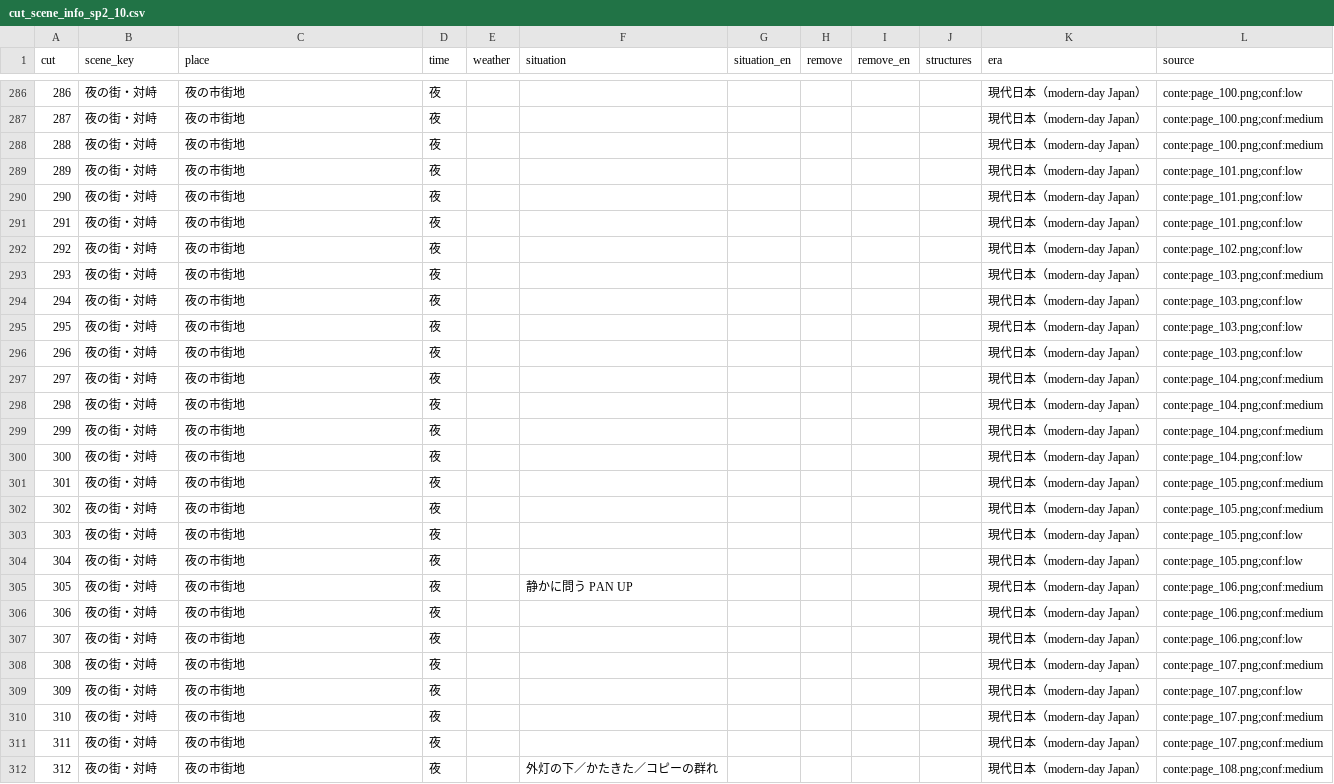
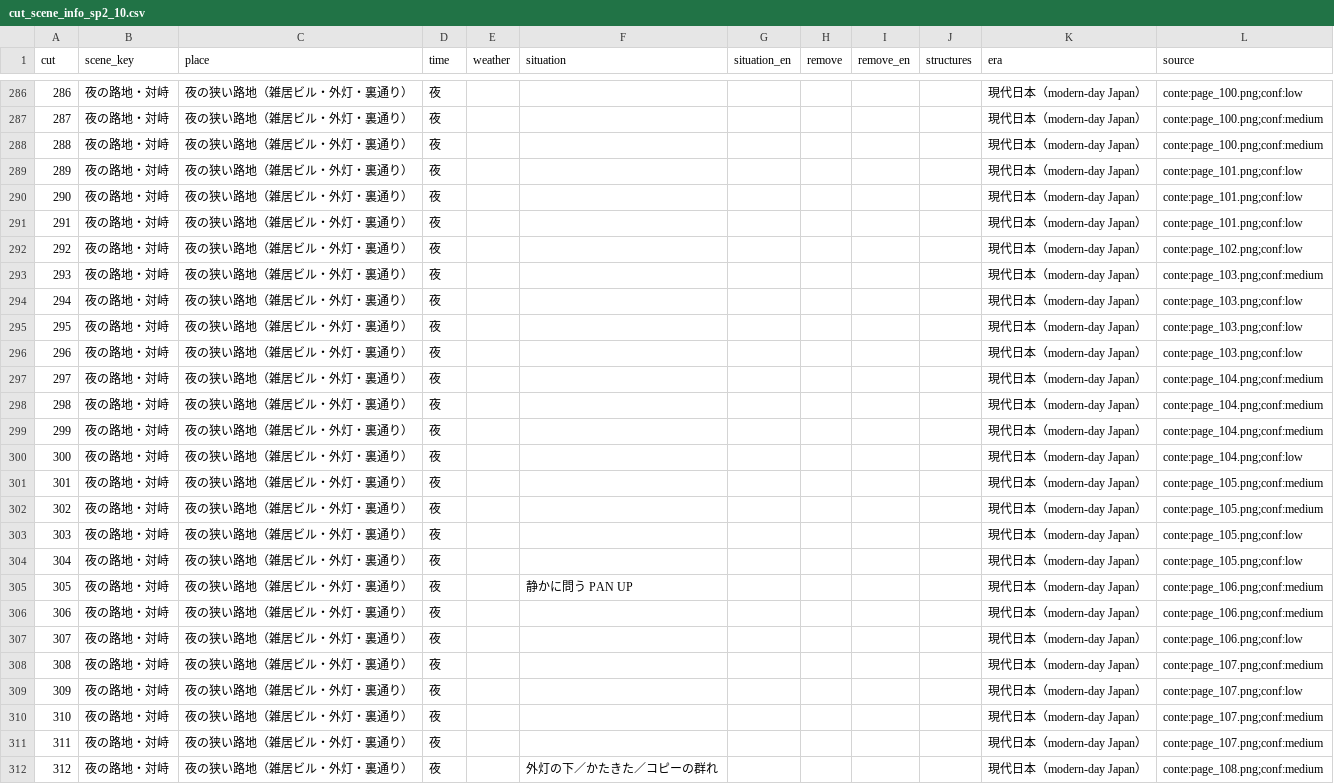
Before and after one commit to RAIdq222/kazuki-workspace, a CSV file: runs/cut_scene_info_sp2_10.csv, drawn as a sheet; only a part is shown, gaps mark what is left out; the diff covers the shown part only.

```diff
--- a/runs/cut_scene_info_sp2_10.csv
+++ b/runs/cut_scene_info_sp2_10.csv
@@ -286,27 +286,27 @@
-286,夜の街・対峙,夜の市街地,夜,,,,,,,現代日本（modern-day Japan）,conte:page_100.png;conf:low
-287,夜の街・対峙,夜の市街地,夜,,,,,,,現代日本（modern-day Japan）,conte:page_100.png;conf:medium
-288,夜の街・対峙,夜の市街地,夜,,,,,,,現代日本（modern-day Japan）,conte:page_100.png;conf:medium
-289,夜の街・対峙,夜の市街地,夜,,,,,,,現代日本（modern-day Japan）,conte:page_101.png;conf:low
-290,夜の街・対峙,夜の市街地,夜,,,,,,,現代日本（modern-day Japan）,conte:page_101.png;conf:low
-291,夜の街・対峙,夜の市街地,夜,,,,,,,現代日本（modern-day Japan）,conte:page_101.png;conf:low
-292,夜の街・対峙,夜の市街地,夜,,,,,,,現代日本（modern-day Japan）,conte:page_102.png;conf:low
-293,夜の街・対峙,夜の市街地,夜,,,,,,,現代日本（modern-day Japan）,conte:page_103.png;conf:medium
-294,夜の街・対峙,夜の市街地,夜,,,,,,,現代日本（modern-day Japan）,conte:page_103.png;conf:low
-295,夜の街・対峙,夜の市街地,夜,,,,,,,現代日本（modern-day Japan）,conte:page_103.png;conf:low
-296,夜の街・対峙,夜の市街地,夜,,,,,,,現代日本（modern-day Japan）,conte:page_103.png;conf:low
-297,夜の街・対峙,夜の市街地,夜,,,,,,,現代日本（modern-day Japan）,conte:page_104.png;conf:medium
-298,夜の街・対峙,夜の市街地,夜,,,,,,,現代日本（modern-day Japan）,conte:page_104.png;conf:medium
-299,夜の街・対峙,夜の市街地,夜,,,,,,,現代日本（modern-day Japan）,conte:page_104.png;conf:medium
-300,夜の街・対峙,夜の市街地,夜,,,,,,,現代日本（modern-day Japan）,conte:page_104.png;conf:low
-301,夜の街・対峙,夜の市街地,夜,,,,,,,現代日本（modern-day Japan）,conte:page_105.png;conf:medium
-302,夜の街・対峙,夜の市街地,夜,,,,,,,現代日本（modern-day Japan）,conte:page_105.png;conf:medium
-303,夜の街・対峙,夜の市街地,夜,,,,,,,現代日本（modern-day Japan）,conte:page_105.png;conf:low
-304,夜の街・対峙,夜の市街地,夜,,,,,,,現代日本（modern-day Japan）,conte:page_105.png;conf:low
-305,夜の街・対峙,夜の市街地,夜,,静かに問う PAN UP,,,,,現代日本（modern-day Japan）,conte:page_106.png;conf:medium
-306,夜の街・対峙,夜の市街地,夜,,,,,,,現代日本（modern-day Japan）,conte:page_106.png;conf:medium
-307,夜の街・対峙,夜の市街地,夜,,,,,,,現代日本（modern-day Japan）,conte:page_106.png;conf:low
-308,夜の街・対峙,夜の市街地,夜,,,,,,,現代日本（modern-day Japan）,conte:page_107.png;conf:medium
-309,夜の街・対峙,夜の市街地,夜,,,,,,,現代日本（modern-day Japan）,conte:page_107.png;conf:low
-310,夜の街・対峙,夜の市街地,夜,,,,,,,現代日本（modern-day Japan）,conte:page_107.png;conf:medium
-311,夜の街・対峙,夜の市街地,夜,,,,,,,現代日本（modern-day Japan）,conte:page_107.png;conf:medium
-312,夜の街・対峙,夜の市街地,夜,,外灯の下／かたきた／コピーの群れ,,,,,現代日本（modern-day Japan）,conte:page_108.png;conf:medium
+286,夜の路地・対峙,夜の狭い路地（雑居ビル・外灯・裏通り）,夜,,,,,,,現代日本（modern-day Japan）,conte:page_100.png;conf:low
+287,夜の路地・対峙,夜の狭い路地（雑居ビル・外灯・裏通り）,夜,,,,,,,現代日本（modern-day Japan）,conte:page_100.png;conf:medium
+288,夜の路地・対峙,夜の狭い路地（雑居ビル・外灯・裏通り）,夜,,,,,,,現代日本（modern-day Japan）,conte:page_100.png;conf:medium
+289,夜の路地・対峙,夜の狭い路地（雑居ビル・外灯・裏通り）,夜,,,,,,,現代日本（modern-day Japan）,conte:page_101.png;conf:low
+290,夜の路地・対峙,夜の狭い路地（雑居ビル・外灯・裏通り）,夜,,,,,,,現代日本（modern-day Japan）,conte:page_101.png;conf:low
+291,夜の路地・対峙,夜の狭い路地（雑居ビル・外灯・裏通り）,夜,,,,,,,現代日本（modern-day Japan）,conte:page_101.png;conf:low
+292,夜の路地・対峙,夜の狭い路地（雑居ビル・外灯・裏通り）,夜,,,,,,,現代日本（modern-day Japan）,conte:page_102.png;conf:low
+293,夜の路地・対峙,夜の狭い路地（雑居ビル・外灯・裏通り）,夜,,,,,,,現代日本（modern-day Japan）,conte:page_103.png;conf:medium
+294,夜の路地・対峙,夜の狭い路地（雑居ビル・外灯・裏通り）,夜,,,,,,,現代日本（modern-day Japan）,conte:page_103.png;conf:low
+295,夜の路地・対峙,夜の狭い路地（雑居ビル・外灯・裏通り）,夜,,,,,,,現代日本（modern-day Japan）,conte:page_103.png;conf:low
+296,夜の路地・対峙,夜の狭い路地（雑居ビル・外灯・裏通り）,夜,,,,,,,現代日本（modern-day Japan）,conte:page_103.png;conf:low
+297,夜の路地・対峙,夜の狭い路地（雑居ビル・外灯・裏通り）,夜,,,,,,,現代日本（modern-day Japan）,conte:page_104.png;conf:medium
+298,夜の路地・対峙,夜の狭い路地（雑居ビル・外灯・裏通り）,夜,,,,,,,現代日本（modern-day Japan）,conte:page_104.png;conf:medium
+299,夜の路地・対峙,夜の狭い路地（雑居ビル・外灯・裏通り）,夜,,,,,,,現代日本（modern-day Japan）,conte:page_104.png;conf:medium
+300,夜の路地・対峙,夜の狭い路地（雑居ビル・外灯・裏通り）,夜,,,,,,,現代日本（modern-day Japan）,conte:page_104.png;conf:low
+301,夜の路地・対峙,夜の狭い路地（雑居ビル・外灯・裏通り）,夜,,,,,,,現代日本（modern-day Japan）,conte:page_105.png;conf:medium
+302,夜の路地・対峙,夜の狭い路地（雑居ビル・外灯・裏通り）,夜,,,,,,,現代日本（modern-day Japan）,conte:page_105.png;conf:medium
+303,夜の路地・対峙,夜の狭い路地（雑居ビル・外灯・裏通り）,夜,,,,,,,現代日本（modern-day Japan）,conte:page_105.png;conf:low
+304,夜の路地・対峙,夜の狭い路地（雑居ビル・外灯・裏通り）,夜,,,,,,,現代日本（modern-day Japan）,conte:page_105.png;conf:low
+305,夜の路地・対峙,夜の狭い路地（雑居ビル・外灯・裏通り）,夜,,静かに問う PAN UP,,,,,現代日本（modern-day Japan）,conte:page_106.png;conf:medium
+306,夜の路地・対峙,夜の狭い路地（雑居ビル・外灯・裏通り）,夜,,,,,,,現代日本（modern-day Japan）,conte:page_106.png;conf:medium
+307,夜の路地・対峙,夜の狭い路地（雑居ビル・外灯・裏通り）,夜,,,,,,,現代日本（modern-day Japan）,conte:page_106.png;conf:low
+308,夜の路地・対峙,夜の狭い路地（雑居ビル・外灯・裏通り）,夜,,,,,,,現代日本（modern-day Japan）,conte:page_107.png;conf:medium
+309,夜の路地・対峙,夜の狭い路地（雑居ビル・外灯・裏通り）,夜,,,,,,,現代日本（modern-day Japan）,conte:page_107.png;conf:low
+310,夜の路地・対峙,夜の狭い路地（雑居ビル・外灯・裏通り）,夜,,,,,,,現代日本（modern-day Japan）,conte:page_107.png;conf:medium
+311,夜の路地・対峙,夜の狭い路地（雑居ビル・外灯・裏通り）,夜,,,,,,,現代日本（modern-day Japan）,conte:page_107.png;conf:medium
+312,夜の路地・対峙,夜の狭い路地（雑居ビル・外灯・裏通り）,夜,,外灯の下／かたきた／コピーの群れ,,,,,現代日本（modern-day Japan）,conte:page_108.png;conf:medium
```
Also changed, not shown: 56 edited cells elsewhere in this file, runs/board_map_sp2_10.csv, runs/scene_ranges_sp2_10.csv, 1 other file.
